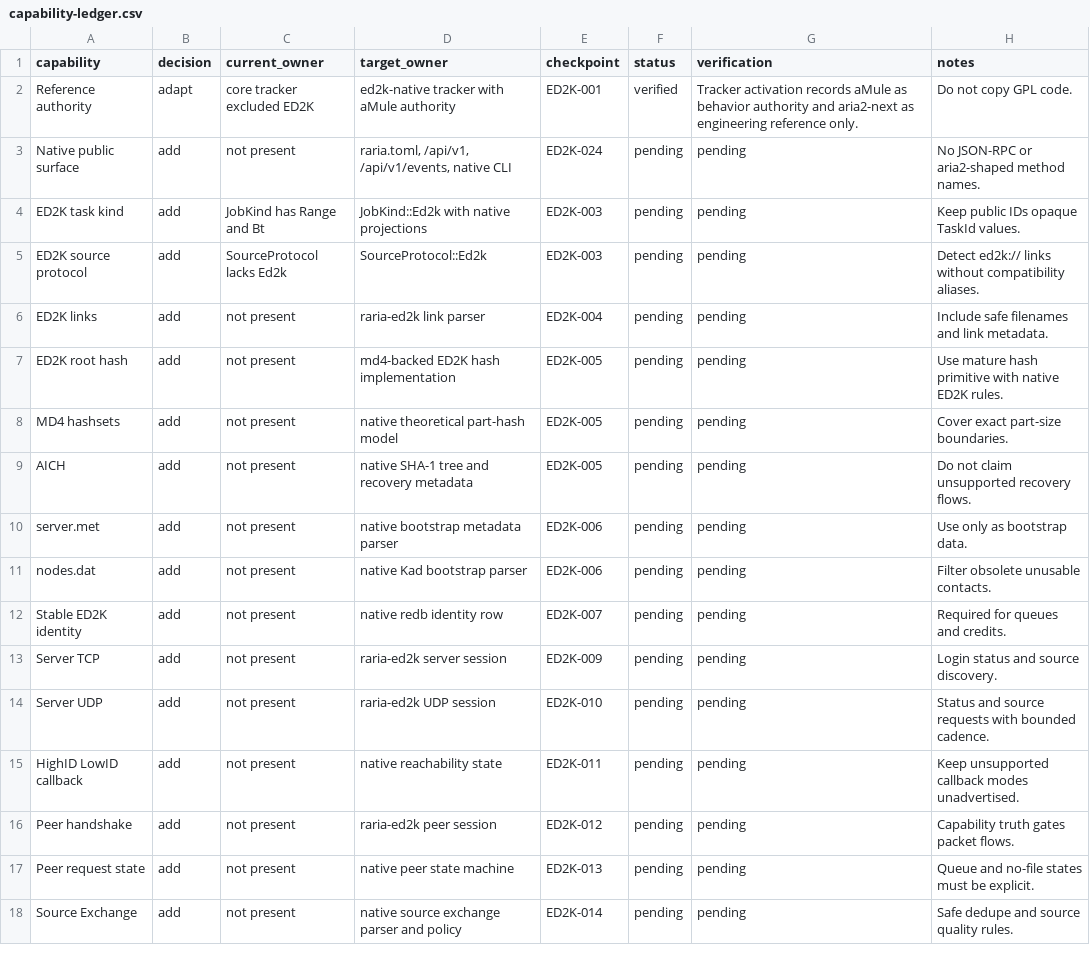
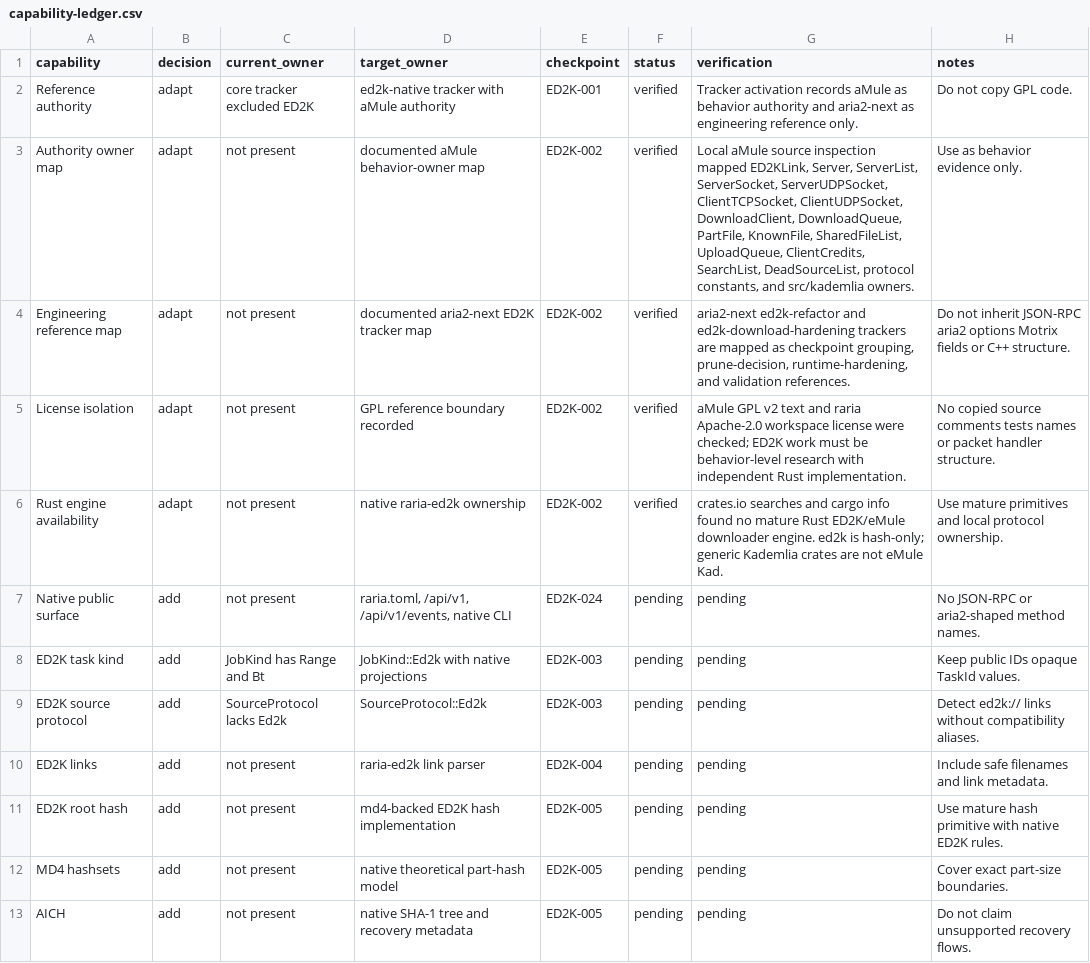
Before and after one commit to AnInsomniacy/raria, a CSV file: docs/core-modernization/ed2k-native/capability-ledger.csv, drawn as a sheet; only a part is shown; the shorter side is filled out with more unchanged rows; the diff names each change by its address in the sheet, - before the commit and + after, or states it on an @@ line.

Commit message:
docs: verify ED2K authority and dependency audit

```diff
--- a/docs/core-modernization/ed2k-native/capability-ledger.csv
+++ b/docs/core-modernization/ed2k-native/capability-ledger.csv
+row 3: Authority owner map | adapt | not present | documented aMule behavior-owner map | ED2K-002 | verified | Local aMule source inspection mapped ED2KLink, Server, ServerList, ServerSocket, ServerUDPSocket, ClientTCPSocket, ClientUDPSocket, DownloadClient, DownloadQueue, PartFile, KnownFile, SharedFileList, UploadQueue, ClientCredits, SearchList, DeadSourceList, protocol constants, and src/kademlia owners. | Use as behavior evidence only.
+row 4: Engineering reference map | adapt | not present | documented aria2-next ED2K tracker map | ED2K-002 | verified | aria2-next ed2k-refactor and ed2k-download-hardening trackers are mapped as checkpoint grouping, prune-decision, runtime-hardening, and validation references. | Do not inherit JSON-RPC aria2 options Motrix fields or C++ structure.
+row 5: License isolation | adapt | not present | GPL reference boundary recorded | ED2K-002 | verified | aMule GPL v2 text and raria Apache-2.0 workspace license were checked; ED2K work must be behavior-level research with independent Rust implementation. | No copied source comments tests names or packet handler structure.
+row 6: Rust engine availability | adapt | not present | native raria-ed2k ownership | ED2K-002 | verified | crates.io searches and cargo info found no mature Rust ED2K/eMule downloader engine. ed2k is hash-only; generic Kademlia crates are not eMule Kad. | Use mature primitives and local protocol ownership.
```
Also changed, not shown: docs/core-modernization/ed2k-native/checkpoints/ED2K-002-authority-dependencies.csv, docs/core-modernization/ed2k-native/dependency-ledger.csv, 2 other files.
